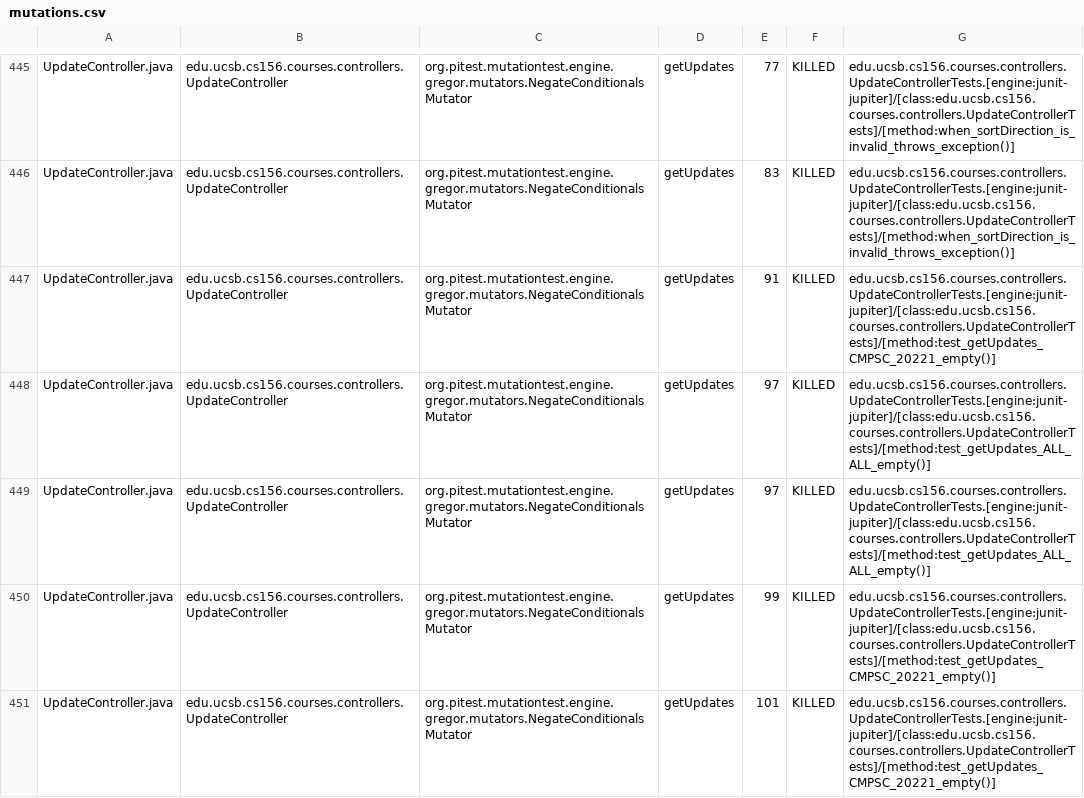
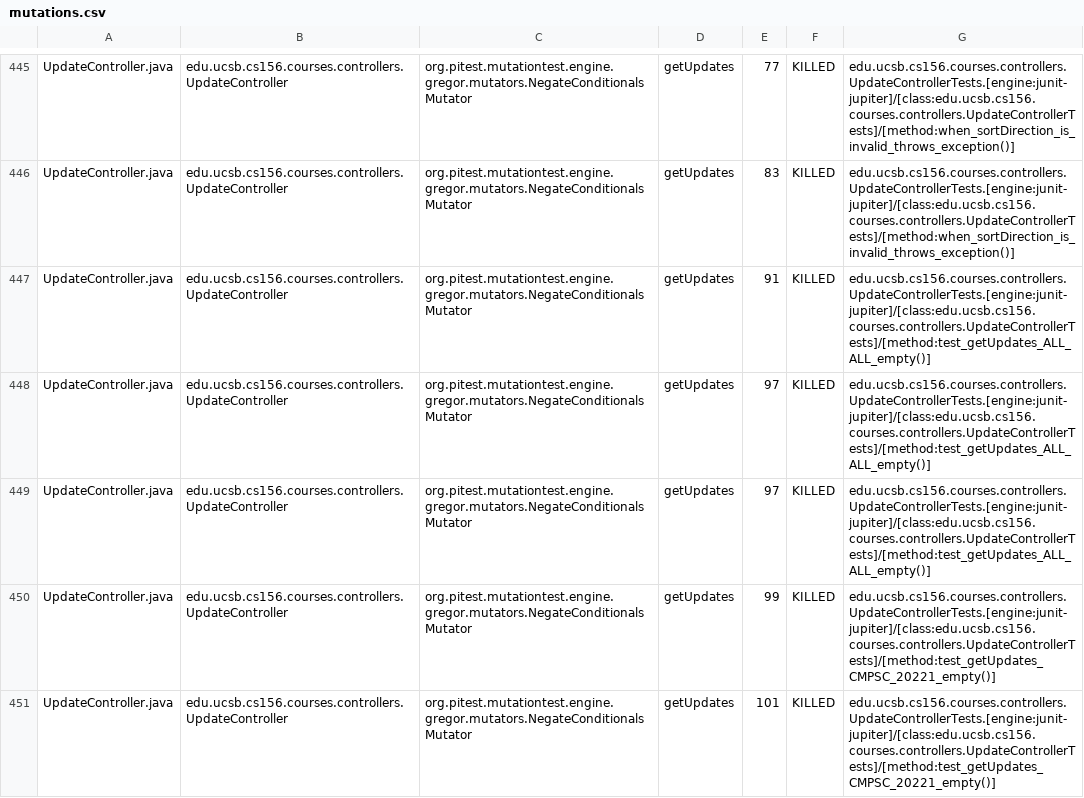
Before and after one commit to ucsb-cs156-s26/proj-courses-s26-04, a CSV file: prs/40/pitest/mutations.csv, drawn as a sheet; only a part is shown, gaps mark what is left out; the diff covers the shown part only.

Commit message:
Deploying to gh-pages from @ ucsb-cs156-s26/proj-courses-s26-04@16bdb152aa29c463d01446a14a983b944ab59f3f 🚀

```diff
--- a/prs/40/pitest/mutations.csv
+++ b/prs/40/pitest/mutations.csv
@@ -446,3 +446,3 @@ UpdateController.java,edu.ucsb.cs156.courses.controllers.UpdateController,org.pi
 UpdateController.java,edu.ucsb.cs156.courses.controllers.UpdateController,org.pitest.mutationtest.engine.gregor.mutators.NegateConditionalsMutator,getUpdates,83,KILLED,edu.ucsb.cs156.courses.controllers.UpdateControllerTests.[engine:junit-jupiter]/[class:edu.ucsb.cs156.courses.controllers.UpdateControllerTests]/[method:when_sortDirection_is_invalid_throws_exception()]
-UpdateController.java,edu.ucsb.cs156.courses.controllers.UpdateController,org.pitest.mutationtest.engine.gregor.mutators.NegateConditionalsMutator,getUpdates,91,KILLED,edu.ucsb.cs156.courses.controllers.UpdateControllerTests.[engine:junit-jupiter]/[class:edu.ucsb.cs156.courses.controllers.UpdateControllerTests]/[method:test_getUpdates_CMPSC_20221_empty()]
+UpdateController.java,edu.ucsb.cs156.courses.controllers.UpdateController,org.pitest.mutationtest.engine.gregor.mutators.NegateConditionalsMutator,getUpdates,91,KILLED,edu.ucsb.cs156.courses.controllers.UpdateControllerTests.[engine:junit-jupiter]/[class:edu.ucsb.cs156.courses.controllers.UpdateControllerTests]/[method:test_getUpdates_ALL_ALL_empty()]
 UpdateController.java,edu.ucsb.cs156.courses.controllers.UpdateController,org.pitest.mutationtest.engine.gregor.mutators.NegateConditionalsMutator,getUpdates,97,KILLED,edu.ucsb.cs156.courses.controllers.UpdateControllerTests.[engine:junit-jupiter]/[class:edu.ucsb.cs156.courses.controllers.UpdateControllerTests]/[method:test_getUpdates_ALL_ALL_empty()]
```
Also changed, not shown: 65 edited cells elsewhere in this file, 54 other files.
